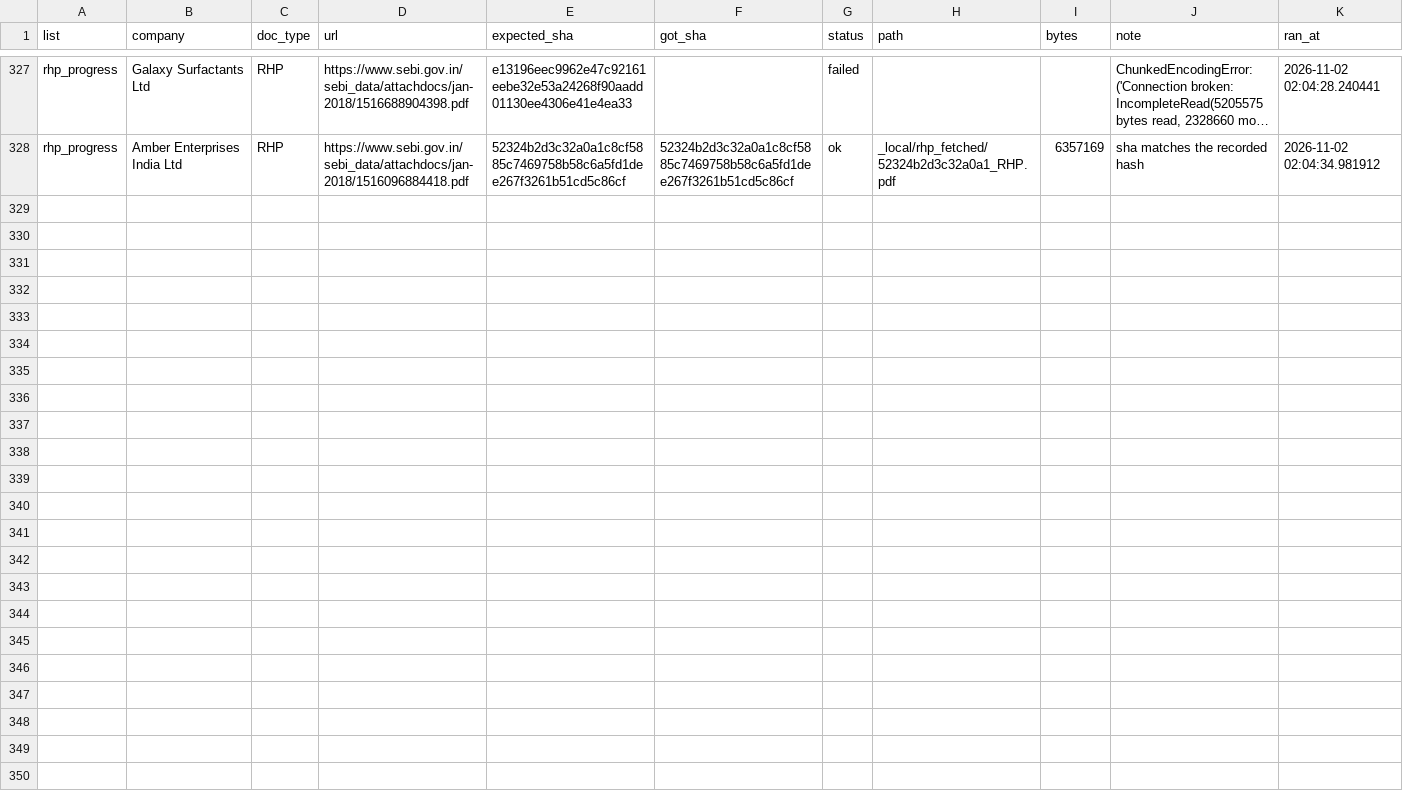
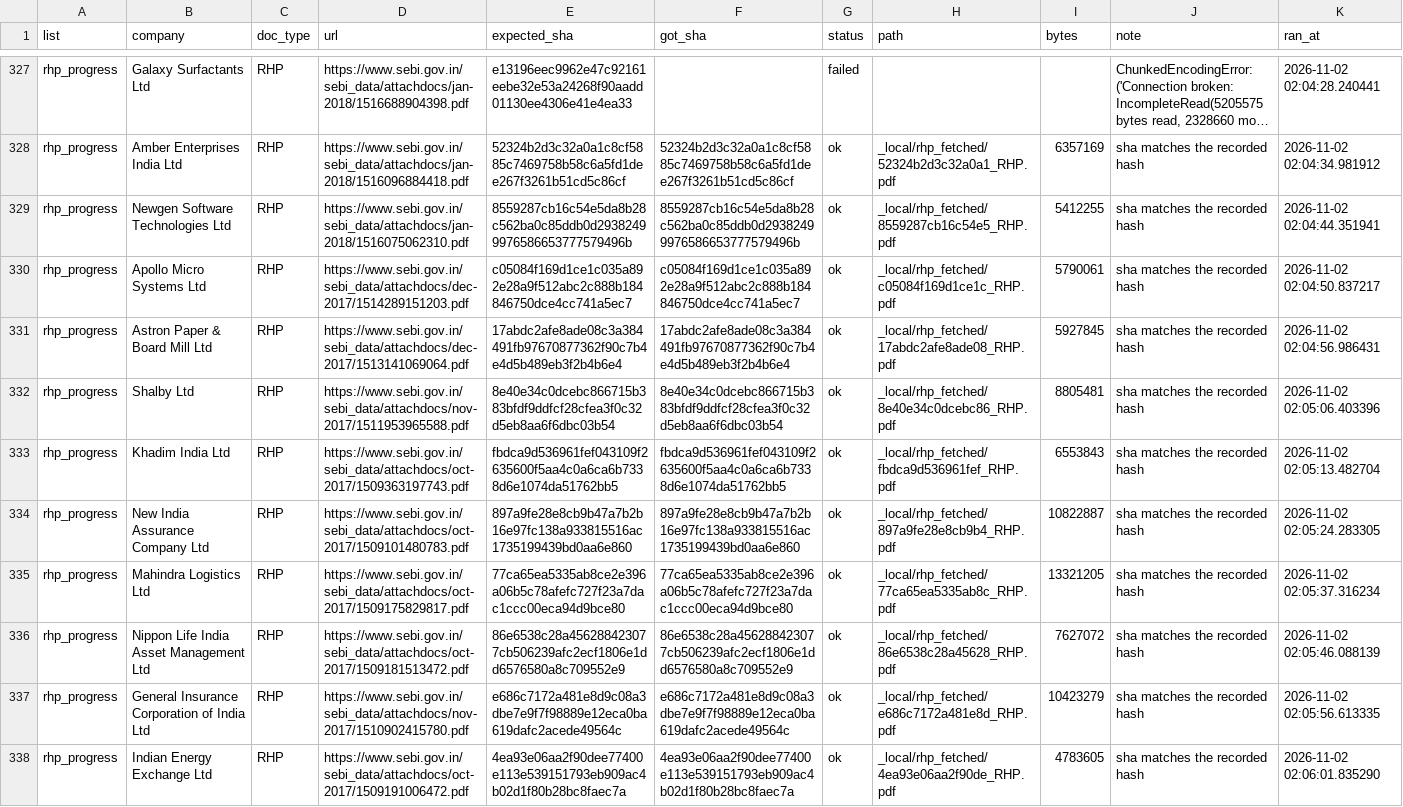
Before and after one commit to AshishKohar1/ipo-agent, a CSV file: data/rhp_restore_progress.csv, drawn as a sheet; only a part is shown, gaps mark what is left out; long unchanged cells end in …; the diff names each change by its address in the sheet, - before the commit and + after, or states it on an @@ line.

```diff
--- a/data/rhp_restore_progress.csv
+++ b/data/rhp_restore_progress.csv
+row 329: rhp_progress | Newgen Software Technologies Ltd | RHP | https://www.sebi.gov.in/sebi_data/attachdocs/jan-2018/1516075062310.pdf | 8559287cb16c54e5da8b28c562ba0c85ddb0d29382499976586653777579496b | 8559287cb16c54e5da8b28c562ba0c85ddb0d29382499976586653777579496b | ok | _local/rhp_fetched/8559287cb16c54e5_RHP.pdf | 5412255 | sha matches the recorded hash | 2026-11-02 02:04:44.351941
+row 330: rhp_progress | Apollo Micro Systems Ltd | RHP | https://www.sebi.gov.in/sebi_data/attachdocs/dec-2017/1514289151203.pdf | c05084f169d1ce1c035a892e28a9f512abc2c888b184846750dce4cc741a5ec7 | c05084f169d1ce1c035a892e28a9f512abc2c888b184846750dce4cc741a5ec7 | ok | _local/rhp_fetched/c05084f169d1ce1c_RHP.pdf | 5790061 | sha matches the recorded hash | 2026-11-02 02:04:50.837217
+row 331: rhp_progress | Astron Paper & Board Mill Ltd | RHP | https://www.sebi.gov.in/sebi_data/attachdocs/dec-2017/1513141069064.pdf | 17abdc2afe8ade08c3a384491fb97670877362f90c7b4e4d5b489eb3f2b4b6e4 | 17abdc2afe8ade08c3a384491fb97670877362f90c7b4e4d5b489eb3f2b4b6e4 | ok | _local/rhp_fetched/17abdc2afe8ade08_RHP.pdf | 5927845 | sha matches the recorded hash | 2026-11-02 02:04:56.986431
+row 332: rhp_progress | Shalby Ltd | RHP | https://www.sebi.gov.in/sebi_data/attachdocs/nov-2017/1511953965588.pdf | 8e40e34c0dcebc866715b383bfdf9ddfcf28cfea3f0c32d5eb8aa6f6dbc03b54 | 8e40e34c0dcebc866715b383bfdf9ddfcf28cfea3f0c32d5eb8aa6f6dbc03b54 | ok | _local/rhp_fetched/8e40e34c0dcebc86_RHP.pdf | 8805481 | sha matches the recorded hash | 2026-11-02 02:05:06.403396
+row 333: rhp_progress | Khadim India Ltd | RHP | https://www.sebi.gov.in/sebi_data/attachdocs/oct-2017/1509363197743.pdf | fbdca9d536961fef043109f2635600f5aa4c0a6ca6b7338d6e1074da51762bb5 | fbdca9d536961fef043109f2635600f5aa4c0a6ca6b7338d6e1074da51762bb5 | ok | _local/rhp_fetched/fbdca9d536961fef_RHP.pdf | 6553843 | sha matches the recorded hash | 2026-11-02 02:05:13.482704
+row 334: rhp_progress | New India Assurance Company Ltd | RHP | https://www.sebi.gov.in/sebi_data/attachdocs/oct-2017/1509101480783.pdf | 897a9fe28e8cb9b47a7b2b16e97fc138a933815516ac1735199439bd0aa6e860 | 897a9fe28e8cb9b47a7b2b16e97fc138a933815516ac1735199439bd0aa6e860 | ok | _local/rhp_fetched/897a9fe28e8cb9b4_RHP.pdf | 10822887 | sha matches the recorded hash | 2026-11-02 02:05:24.283305
+row 335: rhp_progress | Mahindra Logistics Ltd | RHP | https://www.sebi.gov.in/sebi_data/attachdocs/oct-2017/1509175829817.pdf | 77ca65ea5335ab8ce2e396a06b5c78afefc727f23a7dac1ccc00eca94d9bce80 | 77ca65ea5335ab8ce2e396a06b5c78afefc727f23a7dac1ccc00eca94d9bce80 | ok | _local/rhp_fetched/77ca65ea5335ab8c_RHP.pdf | 13321205 | sha matches the recorded hash | 2026-11-02 02:05:37.316234
+row 336: rhp_progress | Nippon Life India Asset Management Ltd | RHP | https://www.sebi.gov.in/sebi_data/attachdocs/oct-2017/1509181513472.pdf | 86e6538c28a456288423077cb506239afc2ecf1806e1dd6576580a8c709552e9 | 86e6538c28a456288423077cb506239afc2ecf1806e1dd6576580a8c709552e9 | ok | _local/rhp_fetched/86e6538c28a45628_RHP.pdf | 7627072 | sha matches the recorded hash | 2026-11-02 02:05:46.088139
+row 337: rhp_progress | General Insurance Corporation of India Ltd | RHP | https://www.sebi.gov.in/sebi_data/attachdocs/nov-2017/1510902415780.pdf | e686c7172a481e8d9c08a3dbe7e9f7f98889e12eca0ba619dafc2acede49564c | e686c7172a481e8d9c08a3dbe7e9f7f98889e12eca0ba619dafc2acede49564c | ok | _local/rhp_fetched/e686c7172a481e8d_RHP.pdf | 10423279 | sha matches the recorded hash | 2026-11-02 02:05:56.613335
+row 338: rhp_progress | Indian Energy Exchange Ltd | RHP | https://www.sebi.gov.in/sebi_data/attachdocs/oct-2017/1509191006472.pdf | 4ea93e06aa2f90dee77400e113e539151793eb909ac4b02d1f80b28bc8faec7a | 4ea93e06aa2f90dee77400e113e539151793eb909ac4b02d1f80b28bc8faec7a | ok | _local/rhp_fetched/4ea93e06aa2f90de_RHP.pdf | 4783605 | sha matches the recorded hash | 2026-11-02 02:06:01.835290
```
